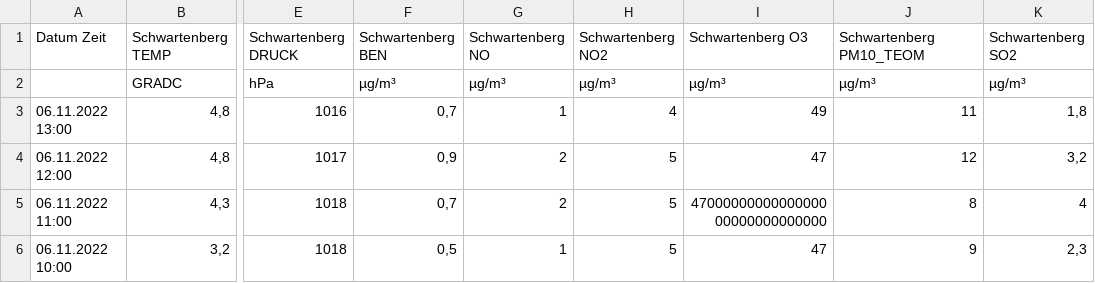
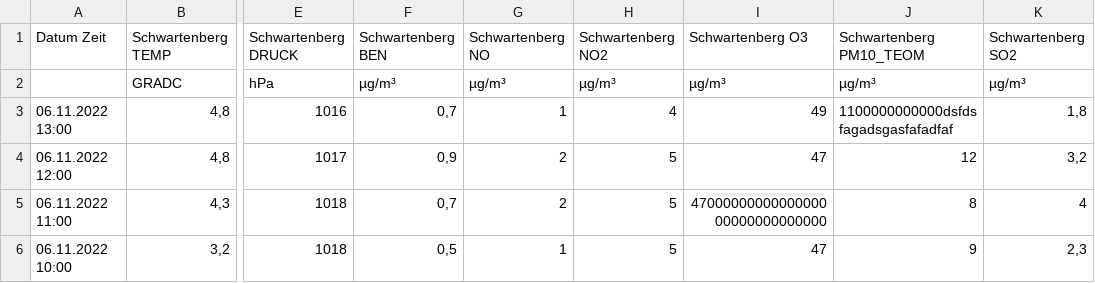
Before and after one commit to Nazgod/data_processing_assignment2, a CSV file: test.csv, drawn as a sheet; only a part is shown, gaps mark what is left out; the diff names each change by its address in the sheet, - before the commit and + after, or states it on an @@ line.

Commit message:
Update test.csv

```diff
--- a/test.csv
+++ b/test.csv
-J3 (Schwartenberg PM10_TEOM): 11
+J3 (Schwartenberg PM10_TEOM): 1100000000000dsfdsfagadsgasfafadfaf
```
